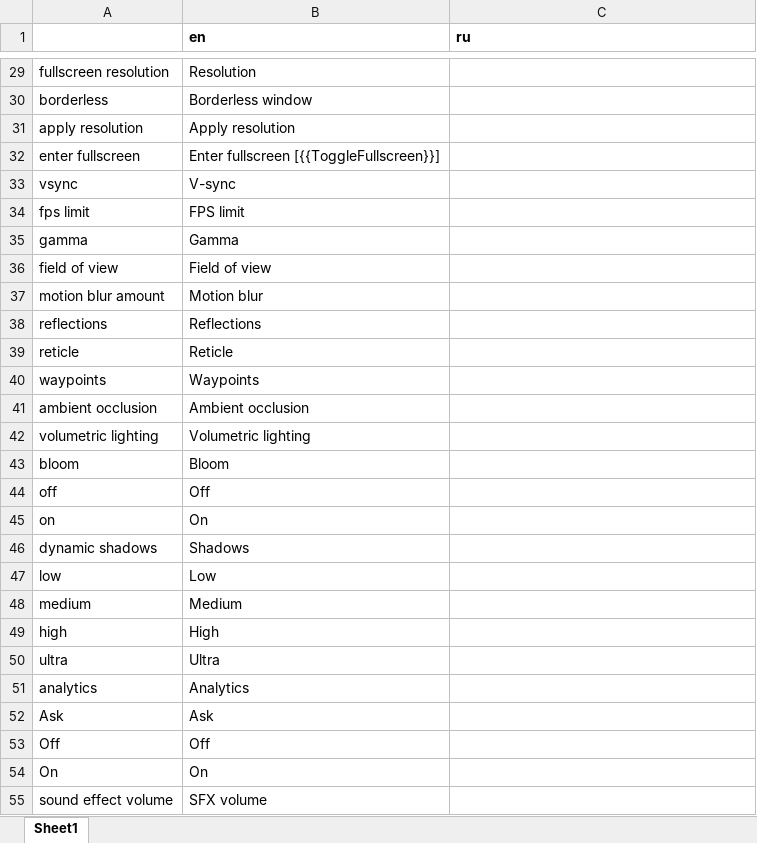
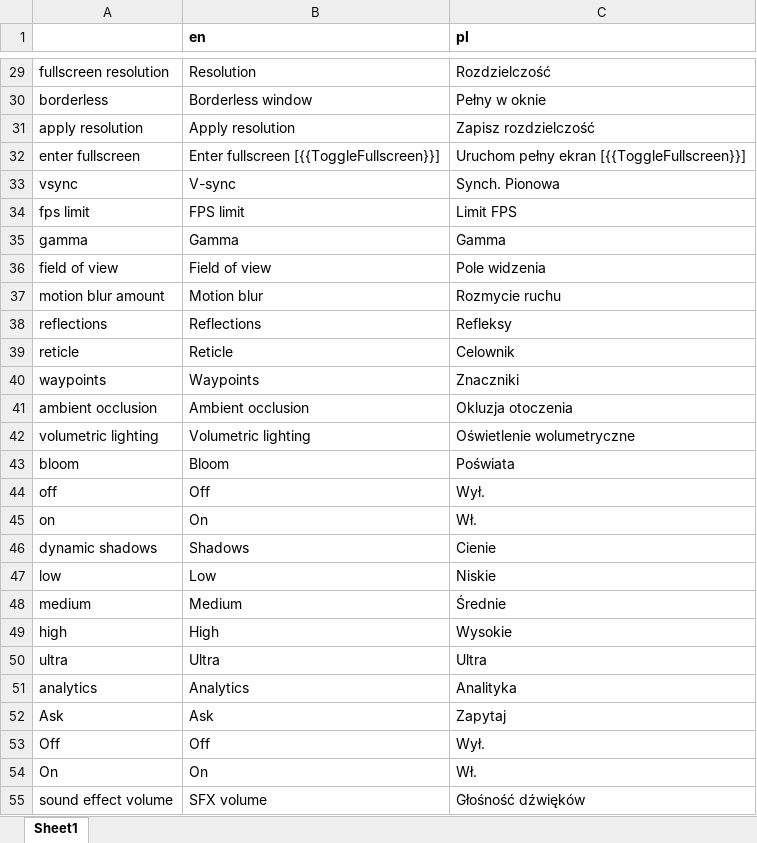
Before and after one commit to etodd/Lemma, an Excel workbook: Lemma/Content/Strings.xlsx, sheet Sheet1, drawn as a sheet; only a part is shown, gaps mark what is left out; values as stored, in another font and other column widths than the file's, no borders; the diff covers the shown part only; the diff names each change by its address in the sheet, - before the commit and + after, or states it on an @@ line.

```diff
--- a/Lemma/Content/Strings.xlsx (sheet Sheet1)
+++ b/Lemma/Content/Strings.xlsx (sheet Sheet1)
-C1: ru
+C1: pl
-C29 (pl): (empty)
+C29 (pl): Rozdzielczość
-C30 (pl): (empty)
+C30 (pl): Pełny w oknie
-C31 (pl): (empty)
+C31 (pl): Zapisz rozdzielczość
-C32 (pl): (empty)
+C32 (pl): Uruchom pełny ekran [{{ToggleFullscreen}}]
-C33 (pl): (empty)
+C33 (pl): Synch. Pionowa
-C34 (pl): (empty)
+C34 (pl): Limit FPS
-C35 (pl): (empty)
+C35 (pl): Gamma
-C36 (pl): (empty)
+C36 (pl): Pole widzenia
-C37 (pl): (empty)
+C37 (pl): Rozmycie ruchu
-C38 (pl): (empty)
+C38 (pl): Refleksy
-C39 (pl): (empty)
+C39 (pl): Celownik
-C40 (pl): (empty)
+C40 (pl): Znaczniki
-C41 (pl): (empty)
+C41 (pl): Okluzja otoczenia
-C42 (pl): (empty)
+C42 (pl): Oświetlenie wolumetryczne
-C43 (pl): (empty)
+C43 (pl): Poświata
-C44 (pl): (empty)
+C44 (pl): Wył.
-C45 (pl): (empty)
+C45 (pl): Wł.
-C46 (pl): (empty)
+C46 (pl): Cienie
-C47 (pl): (empty)
+C47 (pl): Niskie
-C48 (pl): (empty)
+C48 (pl): Średnie
-C49 (pl): (empty)
+C49 (pl): Wysokie
-C50 (pl): (empty)
+C50 (pl): Ultra
-C51 (pl): (empty)
+C51 (pl): Analityka
-C52 (pl): (empty)
+C52 (pl): Zapytaj
-C53 (pl): (empty)
+C53 (pl): Wył.
-C54 (pl): (empty)
+C54 (pl): Wł.
-C55 (pl): (empty)
+C55 (pl): Głośność dźwięków
```
Also changed, not shown: 192 edited cells elsewhere in this sheet, 16 other files.
